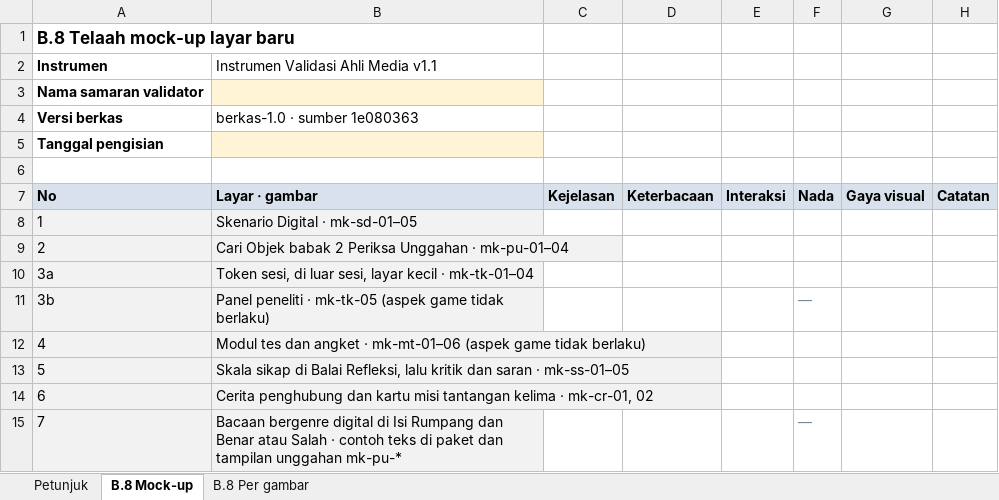
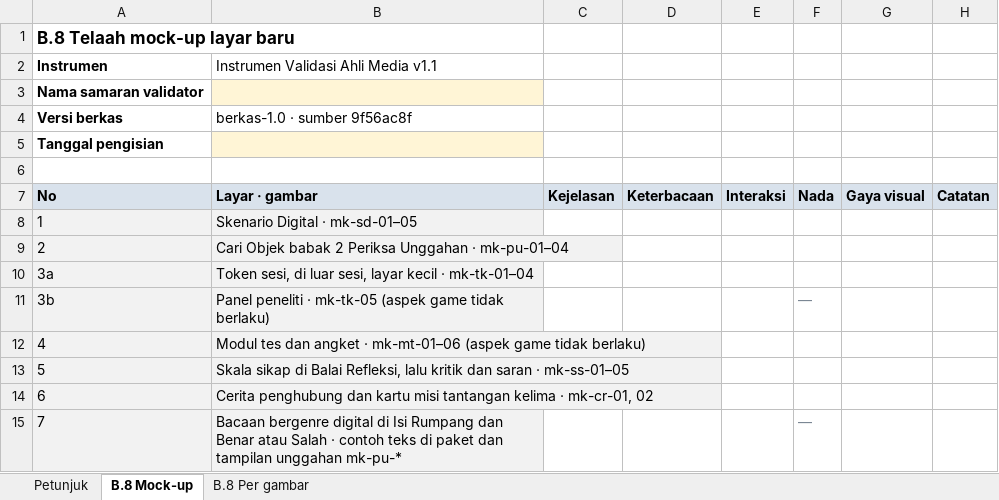
Before and after one commit to arumiforge/gelita, an Excel workbook: docs/revisi-10-analitik/dokumen-pdf/berkas-validator/media-b8-mockup.xlsx, sheet B.8 Mock-up, drawn as a sheet; values as stored, in another font and other column widths than the file's, no borders; the diff names each change by its address in the sheet, - before the commit and + after, or states it on an @@ line.

```diff
--- a/docs/revisi-10-analitik/dokumen-pdf/berkas-validator/media-b8-mockup.xlsx (sheet B.8 Mock-up)
+++ b/docs/revisi-10-analitik/dokumen-pdf/berkas-validator/media-b8-mockup.xlsx (sheet B.8 Mock-up)
-B4: berkas-1.0 · sumber 1e080363
+B4: berkas-1.0 · sumber 9f56ac8f
```
Also changed, not shown: sheet B.8 Per gambar, sheet Petunjuk, docs/revisi-10-analitik/dokumen-pdf/berkas-validator/budaya-b5-b8-lembar-kerja.xlsx, docs/revisi-10-analitik/dokumen-pdf/berkas-validator/khusus-peneliti/materi-b5a-kunci-peneliti.xlsx, 26 other files.
